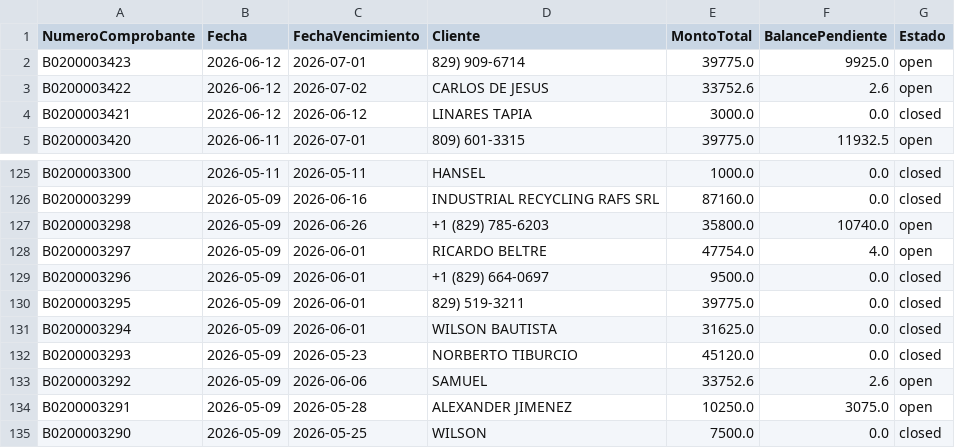
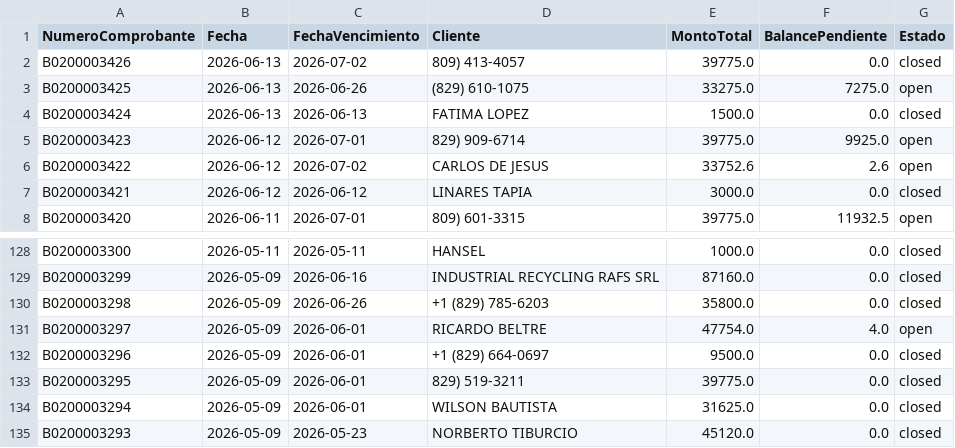
Before and after one commit to Osiris-14/reporte-cxc-alegra, a CSV file: cxc_Cuentasporcobrar.csv, drawn as a sheet; only a part is shown, gaps mark what is left out; the shorter side is filled out with more unchanged rows.

```diff
--- a/cxc_Cuentasporcobrar.csv
+++ b/cxc_Cuentasporcobrar.csv
@@ -1,2 +1,5 @@
 NumeroComprobante,Fecha,FechaVencimiento,Cliente,MontoTotal,BalancePendiente,Estado
+B0200003426,2026-06-13,2026-07-02,809) 413-4057,39775.0,0.0,closed
+B0200003425,2026-06-13,2026-06-26,(829) 610-1075,33275.0,7275.0,open
+B0200003424,2026-06-13,2026-06-13,FATIMA LOPEZ,1500.0,0.0,closed
 B0200003423,2026-06-12,2026-07-01,829) 909-6714,39775.0,9925.0,open
@@ -126,3 +129,3 @@ B0200003300,2026-05-11,2026-05-11,HANSEL,1000.0,0.0,closed
 B0200003299,2026-05-09,2026-06-16,INDUSTRIAL RECYCLING RAFS SRL,87160.0,0.0,closed
-B0200003298,2026-05-09,2026-06-26,+1 (829) 785-6203,35800.0,10740.0,open
+B0200003298,2026-05-09,2026-06-26,+1 (829) 785-6203,35800.0,0.0,closed
 B0200003297,2026-05-09,2026-06-01,RICARDO BELTRE,47754.0,4.0,open
```
